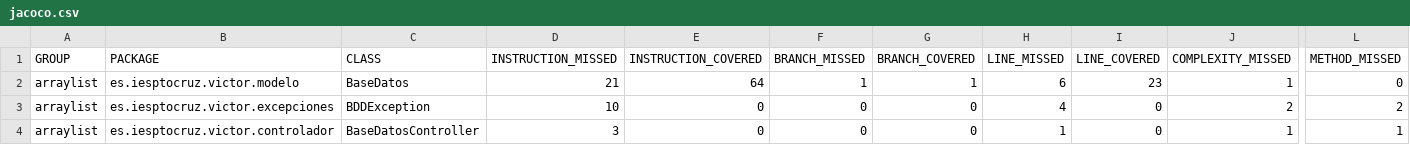
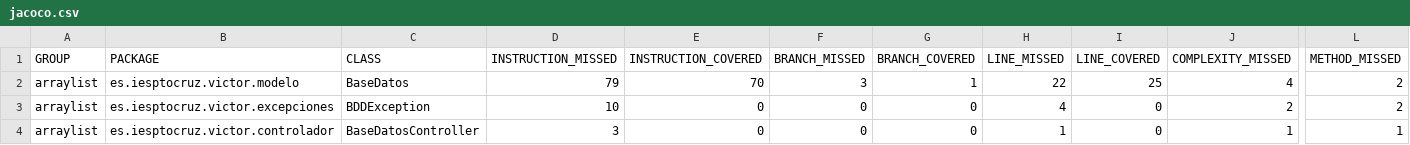
Before and after one commit to Kratossore069/java-repaso, a CSV file: jdbc/target/jacoco-out/jacoco.csv, drawn as a sheet; only a part is shown, gaps mark what is left out; the diff names each change by its address in the sheet, - before the commit and + after, or states it on an @@ line.

```diff
--- a/jdbc/target/jacoco-out/jacoco.csv
+++ b/jdbc/target/jacoco-out/jacoco.csv
-D2 (INSTRUCTION_MISSED): 21
+D2 (INSTRUCTION_MISSED): 79
-E2 (INSTRUCTION_COVERED): 64
+E2 (INSTRUCTION_COVERED): 70
-F2 (BRANCH_MISSED): 1
+F2 (BRANCH_MISSED): 3
-H2 (LINE_MISSED): 6
+H2 (LINE_MISSED): 22
-I2 (LINE_COVERED): 23
+I2 (LINE_COVERED): 25
-J2 (COMPLEXITY_MISSED): 1
+J2 (COMPLEXITY_MISSED): 4
-L2 (METHOD_MISSED): 0
+L2 (METHOD_MISSED): 2
```
Also changed, not shown: 14 other files.
